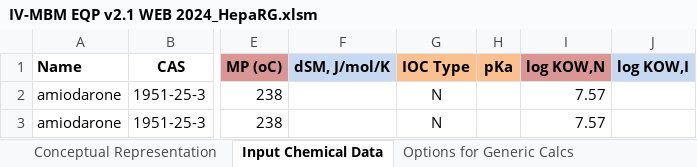
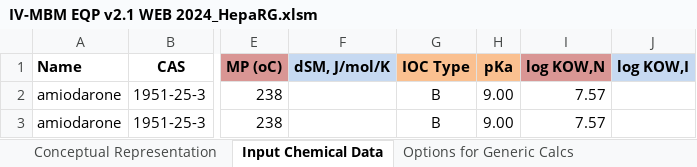
Before and after one commit to hsingchiehlin/Invitro_mass_balance_models, an Excel workbook: model performance comparison/Amount_Cell_Media/Pomponio 2015/Results/IV-MBM EQP v2.1 WEB 2024_HepaRG.xlsm, sheet Input Chemical Data, drawn as a sheet; only a part is shown, gaps mark what is left out; values as stored, in another font and other column widths than the file's, no borders; the diff names each change by its address in the sheet, - before the commit and + after, or states it on an @@ line.

```diff
--- a/model performance comparison/Amount_Cell_Media/Pomponio 2015/Results/IV-MBM EQP v2.1 WEB 2024_HepaRG.xlsm (sheet Input Chemical Data)
+++ b/model performance comparison/Amount_Cell_Media/Pomponio 2015/Results/IV-MBM EQP v2.1 WEB 2024_HepaRG.xlsm (sheet Input Chemical Data)
-G2:G3 (IOC Type): N
+G2:G3 (IOC Type): B
-H2:H3 (pKa): (empty)
+H2:H3 (pKa): 9.00
```
Also changed, not shown: sheet IVIVE, sheet Concentrations, sheet Output - Partitioning, sheet Mass Fractions, sheet Mass Balance, sheet QA-QC, charts or pictures, model performance comparison/Amount_Cell_Media/Pomponio 2015/Results/Fischer model_PHH.xlsx, model performance comparison/Amount_Cell_Media/Pomponio 2015/Results/Fischer model_PHH_HepaRG.xlsx, 3 other files.
